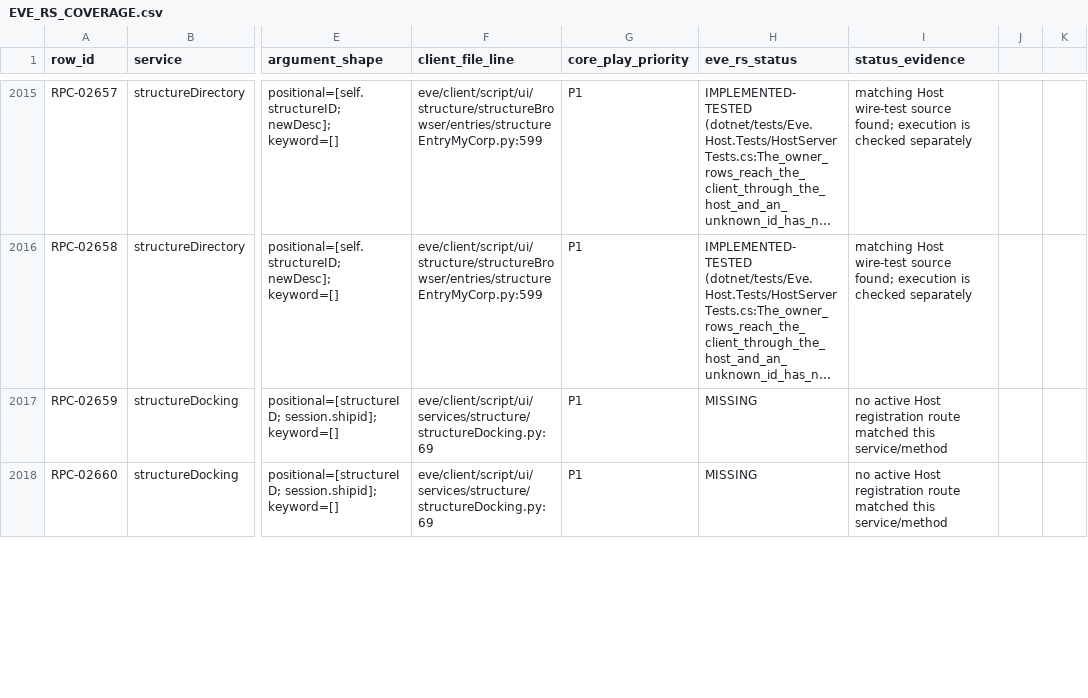
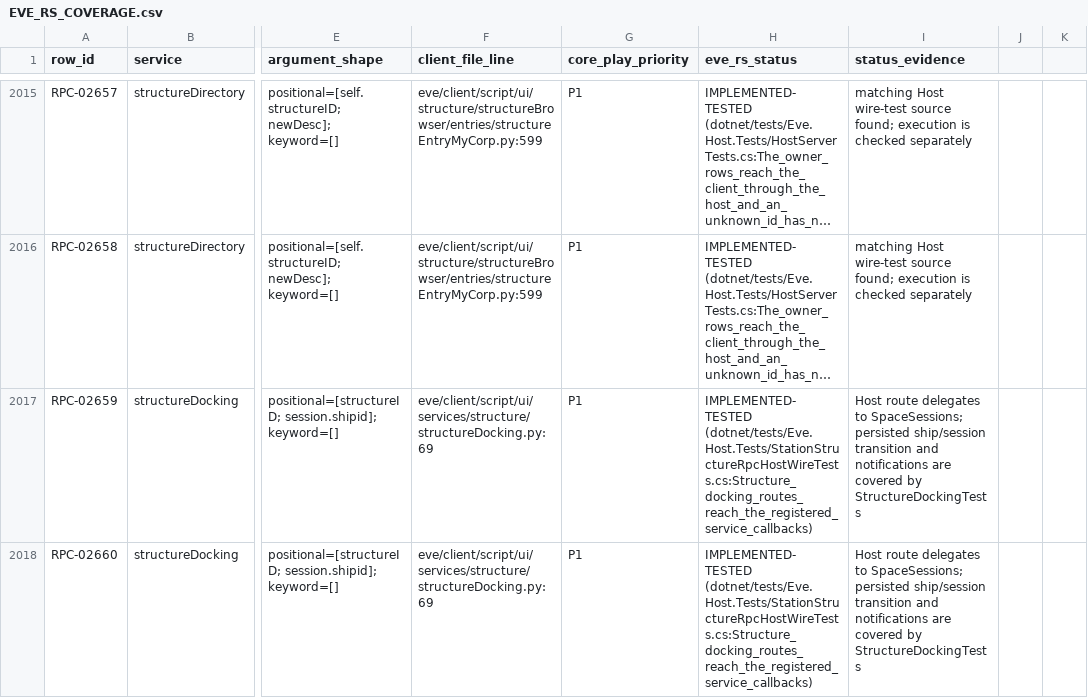
Before and after one commit to Fokiiiiiii/eve.rs, a CSV file: docs/project/service-audit/EVE_RS_COVERAGE.csv, drawn as a sheet; only a part is shown, gaps mark what is left out; long unchanged cells end in …; the diff covers the shown part only; the diff names each change by its address in the sheet, - before the commit and + after, or states it on an @@ line.

Commit message:
Audit structure docking and jump bridge lookup coverage

```diff
--- a/docs/project/service-audit/EVE_RS_COVERAGE.csv
+++ b/docs/project/service-audit/EVE_RS_COVERAGE.csv
-H2017:H2018 (eve_rs_status): MISSING
+H2017:H2018 (eve_rs_status): IMPLEMENTED-TESTED (dotnet/tests/Eve.Host.Tests/StationStructureRpcHostWireTests.cs:Structure_docking_routes_reach_the_registered_service_callbacks)
-I2017:I2018 (status_evidence): no active Host registration route matched this service/method
+I2017:I2018 (status_evidence): Host route delegates to SpaceSessions; persisted ship/session transition and notifications are covered by StructureDockingTests
```
Also changed, not shown: 14 edited cells elsewhere in this file, 2 other files.
